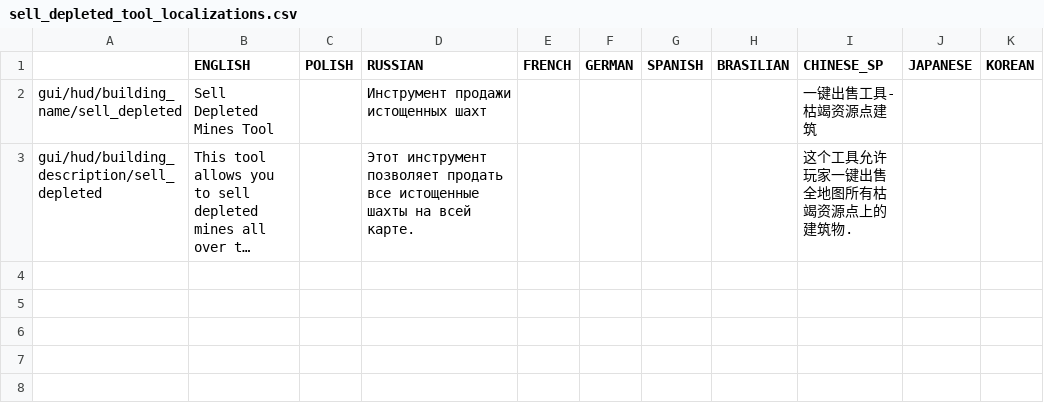
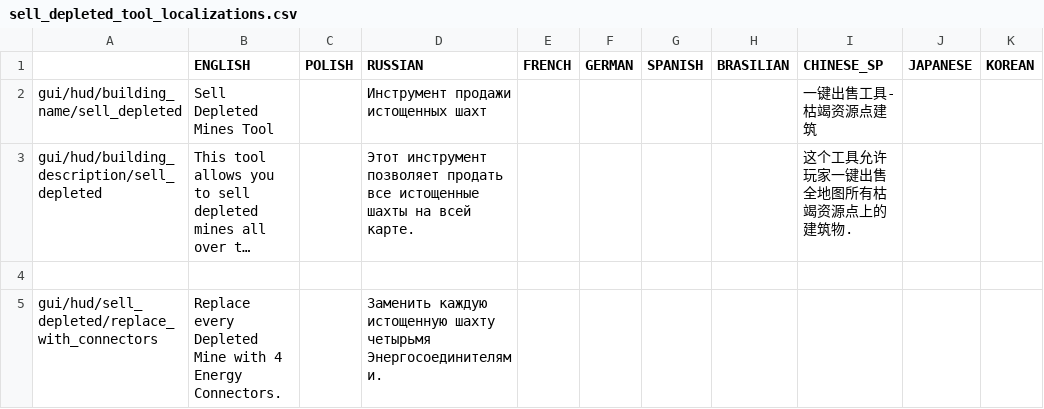
Before and after one commit to PonomarevDmitry/RiftbreakersMods, a CSV file: SellDepletedMinesTool/gui/sell_depleted_tool_localizations.csv, drawn as a sheet; long unchanged cells end in …; the diff names each change by its address in the sheet, - before the commit and + after, or states it on an @@ line.

Commit message:
SellDepletedMinesTool. Replace deplated mine with 4 energy connectors.

```diff
--- a/SellDepletedMinesTool/gui/sell_depleted_tool_localizations.csv
+++ b/SellDepletedMinesTool/gui/sell_depleted_tool_localizations.csv
+row 4: (empty)
+row 5: gui/hud/sell_depleted/replace_with_connectors | Replace every Depleted Mine with 4 Energy Connectors. |  | Заменить каждую истощенную шахту четырьмя Энергосоединителями.
```
Also changed, not shown: 3 other files.
